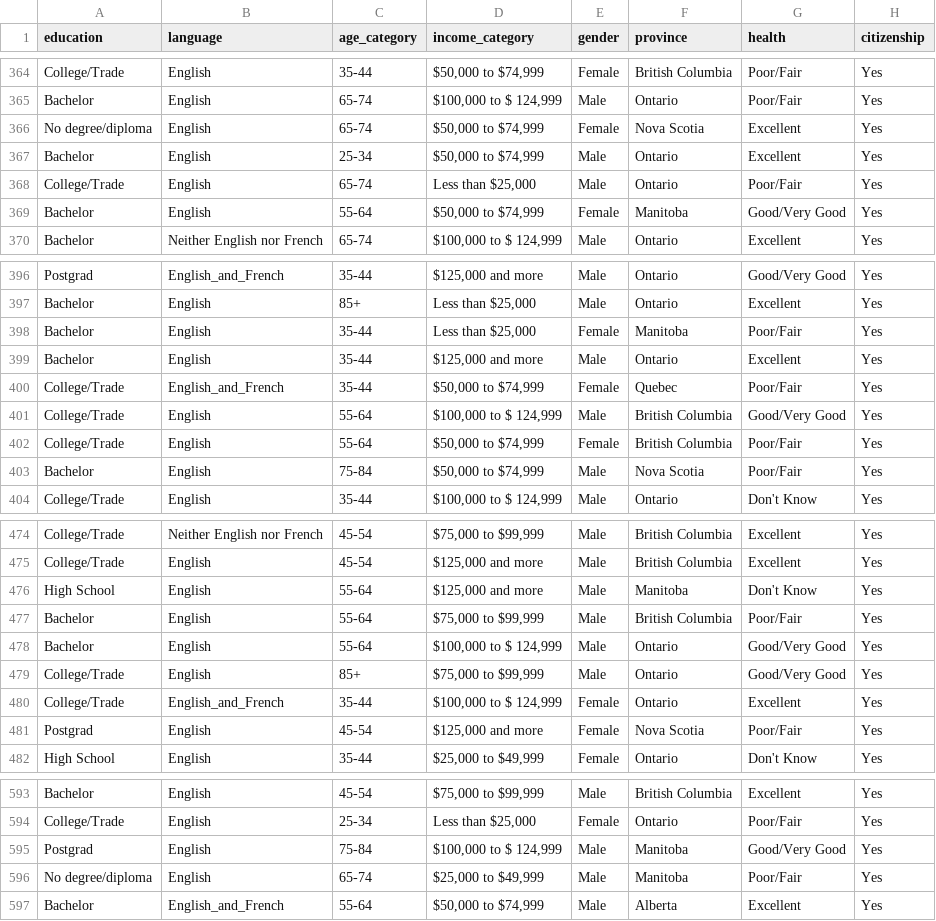
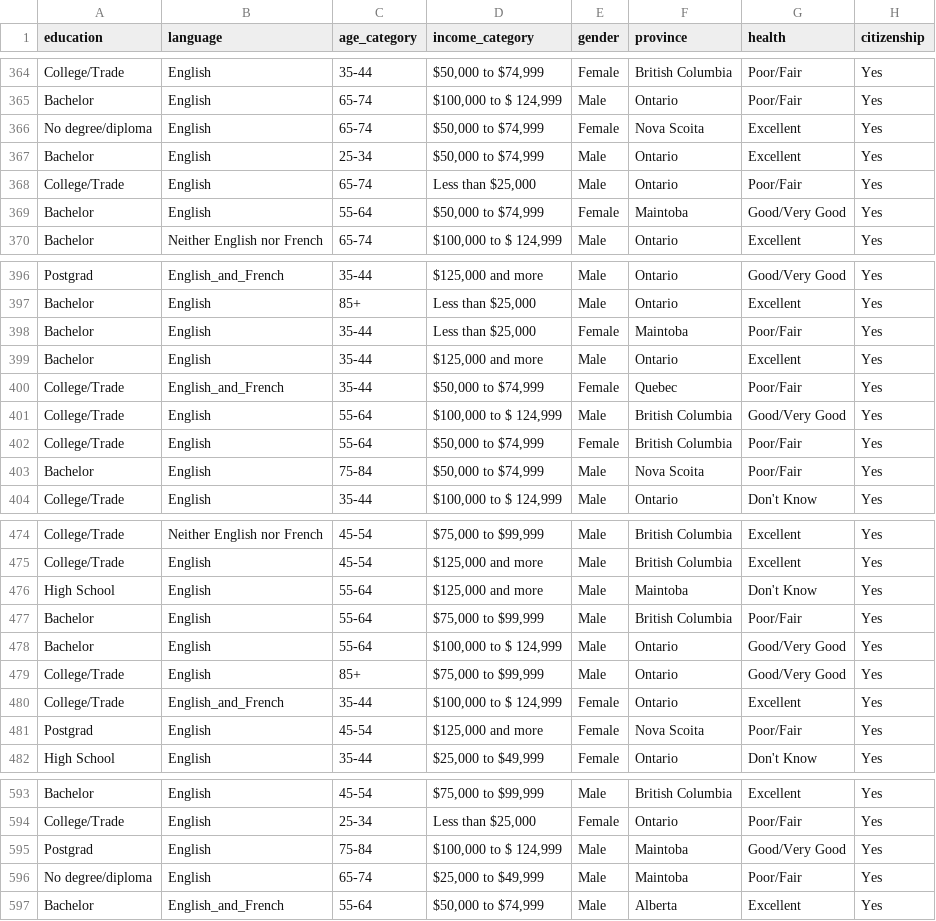
Before and after one commit to GreatArcStudios/Non-Linear-Election-Predictions, a CSV file: A2/Eric/full_model_predictions.csv, drawn as a sheet; only a part is shown, gaps mark what is left out; the diff covers the shown part only; the diff names each change by its address in the sheet, - before the commit and + after, or states it on an @@ line.

```diff
--- a/A2/Eric/full_model_predictions.csv
+++ b/A2/Eric/full_model_predictions.csv
-F366 (province): Nova Scotia
+F366 (province): Nova Scoita
-F369 (province): Manitoba
+F369 (province): Maintoba
-F398 (province): Manitoba
+F398 (province): Maintoba
-F403 (province): Nova Scotia
+F403 (province): Nova Scoita
-F476 (province): Manitoba
+F476 (province): Maintoba
-F481 (province): Nova Scotia
+F481 (province): Nova Scoita
-F595:F596 (province): Manitoba
+F595:F596 (province): Maintoba
```
Also changed, not shown: 61 edited cells elsewhere in this file, 3 other files.
